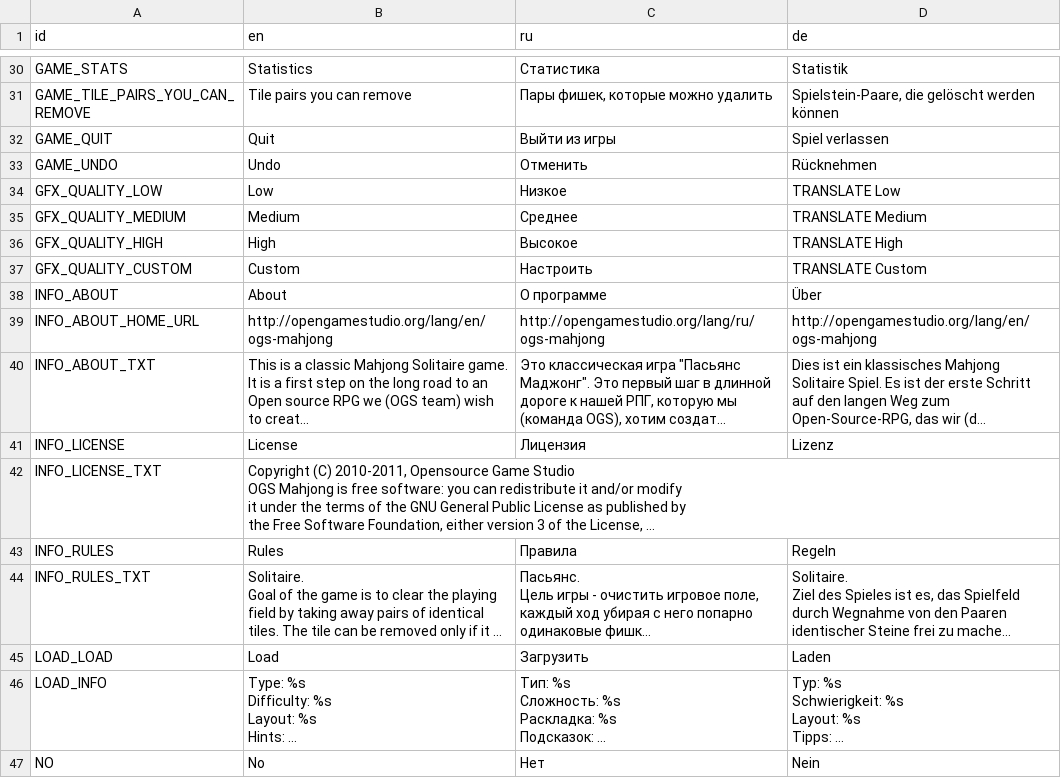
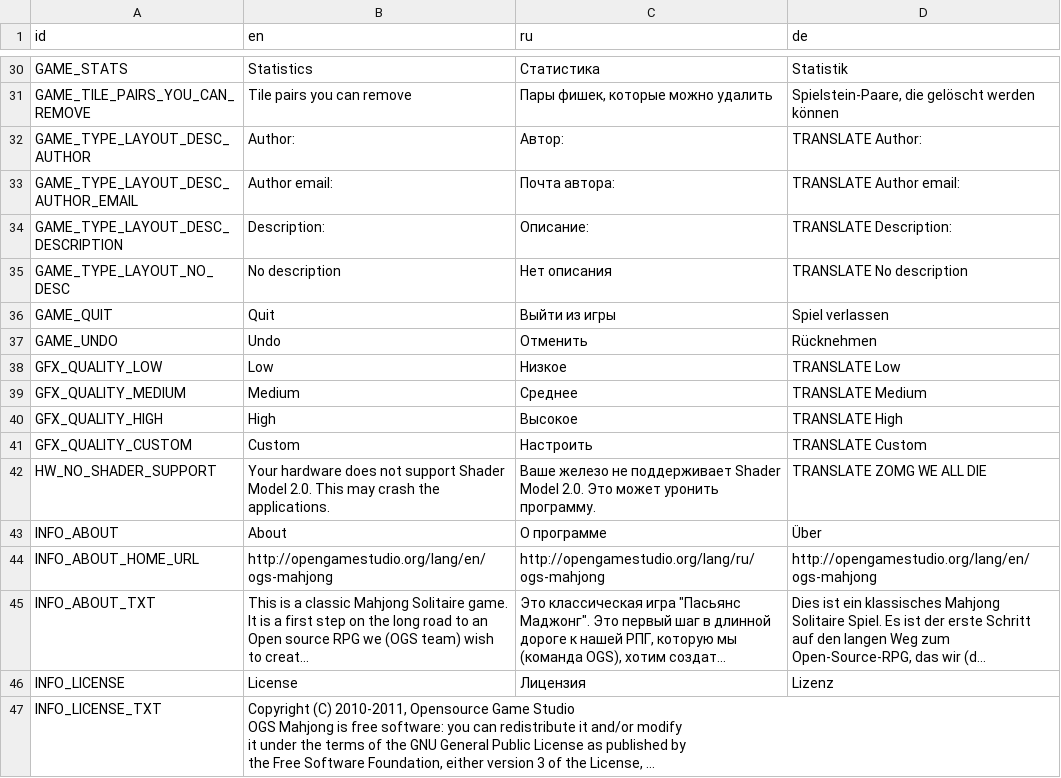
Before and after one commit to jnonline/ogstudio, a CSV file: mj_res/lang/ui.csv, drawn as a sheet; only a part is shown, gaps mark what is left out; the shorter side is filled out with more unchanged rows; long unchanged cells end in …; the diff names each change by its address in the sheet, - before the commit and + after, or states it on an @@ line.

Commit message:
layout description under preview

```diff
--- a/mj_res/lang/ui.csv
+++ b/mj_res/lang/ui.csv
+row 32: GAME_TYPE_LAYOUT_DESC_AUTHOR | Author: | Автор: | TRANSLATE Author:
+row 33: GAME_TYPE_LAYOUT_DESC_AUTHOR_EMAIL | Author email: | Почта автора: | TRANSLATE Author email:
+row 34: GAME_TYPE_LAYOUT_DESC_DESCRIPTION | Description: | Описание: | TRANSLATE Description:
+row 35: GAME_TYPE_LAYOUT_NO_DESC | No description | Нет описания | TRANSLATE No description
+row 42: HW_NO_SHADER_SUPPORT | Your hardware does not support Shader Model 2.0. This may crash the applications. | Ваше железо не поддерживает Shader Model 2.0. Это может уронить программу. | TRANSLATE ZOMG WE ALL DIE
```
Also changed, not shown: 2 other files.
